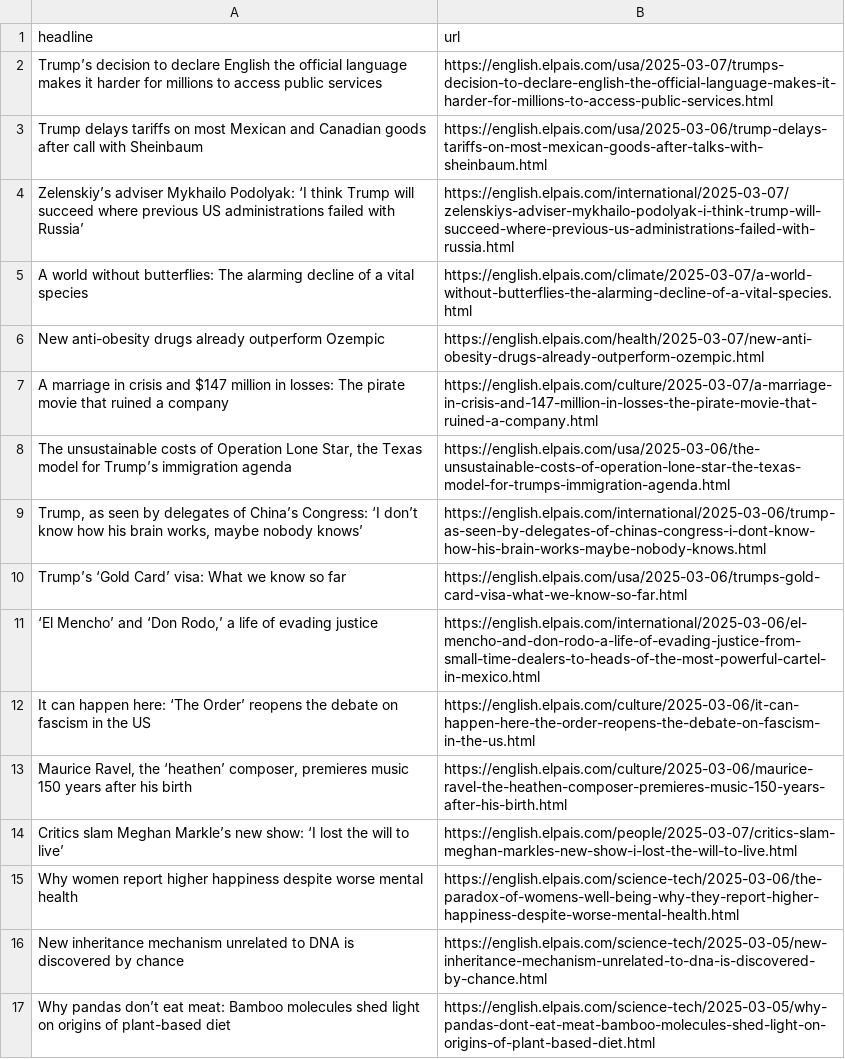
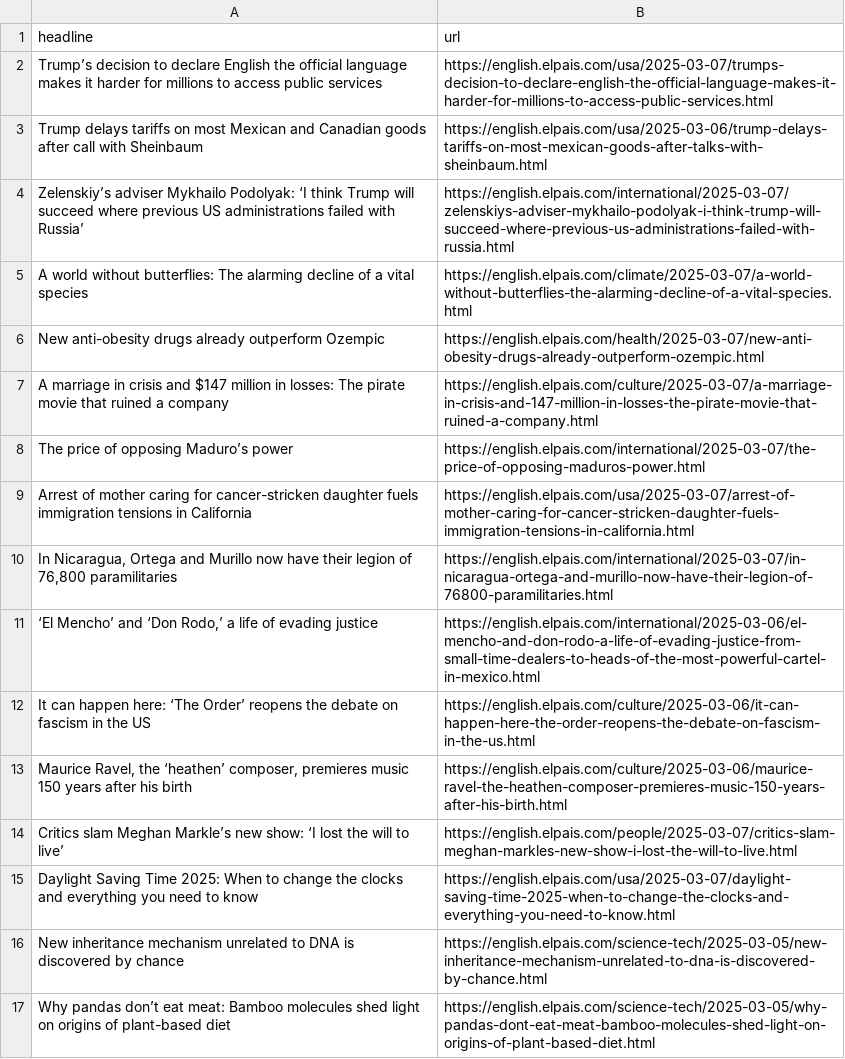
Before and after one commit to Tlo-l-w/el-paes-autoscraper, a CSV file: headlines.csv, drawn as a sheet; only a part is shown; removed rows and columns are numbered as before the commit, all else as after; the diff names each change by its address in the sheet, - before the commit and + after, or states it on an @@ line.

```diff
--- a/headlines.csv
+++ b/headlines.csv
-row 8: The unsustainable costs of Operation Lone Star, the Texas model for Trump’s immigration agenda | https://english.elpais.com/usa/2025-03-06/the-unsustainable-costs-of-operation-lone-star-the-texas-model-for-trumps-immigration-agenda.html
-row 9: Trump, as seen by delegates of China’s Congress: ‘I don’t know how his brain works, maybe nobody knows’ | https://english.elpais.com/international/2025-03-06/trump-as-seen-by-delegates-of-chinas-congress-i-dont-know-how-his-brain-works-maybe-nobody-knows.html
-row 10: Trump’s ‘Gold Card’ visa: What we know so far | https://english.elpais.com/usa/2025-03-06/trumps-gold-card-visa-what-we-know-so-far.html
+row 8: The price of opposing Maduro’s power | https://english.elpais.com/international/2025-03-07/the-price-of-opposing-maduros-power.html
+row 9: Arrest of mother caring for cancer-stricken daughter fuels immigration tensions in California | https://english.elpais.com/usa/2025-03-07/arrest-of-mother-caring-for-cancer-stricken-daughter-fuels-immigration-tensions-in-california.html
+row 10: In Nicaragua, Ortega and Murillo now have their legion of 76,800 paramilitaries | https://english.elpais.com/international/2025-03-07/in-nicaragua-ortega-and-murillo-now-have-their-legion-of-76800-paramilitaries.html
-row 15: Why women report higher happiness despite worse mental health | https://english.elpais.com/science-tech/2025-03-06/the-paradox-of-womens-well-being-why-they-report-higher-happiness-despite-worse-mental-health.html
+row 15: Daylight Saving Time 2025: When to change the clocks and everything you need to know | https://english.elpais.com/usa/2025-03-07/daylight-saving-time-2025-when-to-change-the-clocks-and-everything-you-need-to-know.html
```
